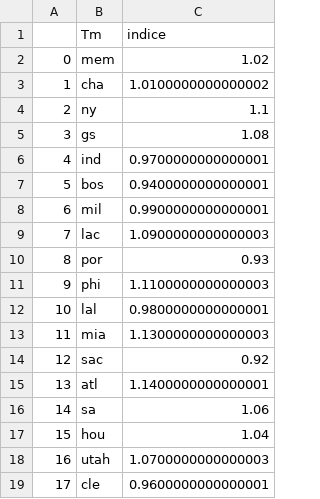
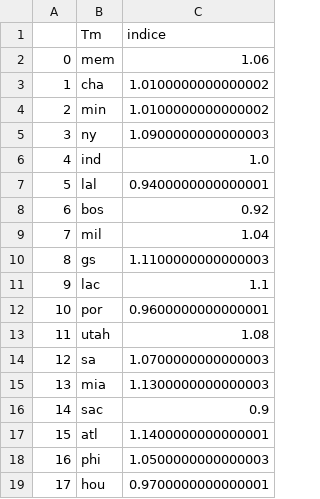
Before and after one commit to BastienChicot/NBApp_streamlit, a CSV file: data/indice_team.csv, drawn as a sheet; only a part is shown; the diff covers the shown part only.

```diff
--- a/data/indice_team.csv
+++ b/data/indice_team.csv
@@ -1,19 +1,19 @@
 ;Tm;indice
-0;mem;1.02
+0;mem;1.06
 1;cha;1.0100000000000002
-2;ny;1.1
-3;gs;1.08
-4;ind;0.9700000000000001
-5;bos;0.9400000000000001
-6;mil;0.9900000000000001
-7;lac;1.0900000000000003
-8;por;0.93
-9;phi;1.1100000000000003
-10;lal;0.9800000000000001
-11;mia;1.1300000000000003
-12;sac;0.92
-13;atl;1.1400000000000001
-14;sa;1.06
-15;hou;1.04
-16;utah;1.0700000000000003
-17;cle;0.9600000000000001
+2;min;1.0100000000000002
+3;ny;1.0900000000000003
+4;ind;1.0
+5;lal;0.9400000000000001
+6;bos;0.92
+7;mil;1.04
+8;gs;1.1100000000000003
+9;lac;1.1
+10;por;0.9600000000000001
+11;utah;1.08
+12;sa;1.0700000000000003
+13;mia;1.1300000000000003
+14;sac;0.9
+15;atl;1.1400000000000001
+16;phi;1.0500000000000003
+17;hou;0.9700000000000001
```
Also changed, not shown: 16 edited cells elsewhere in this file, Config/coachs.csv, Config/roster.csv, 10 other files.
